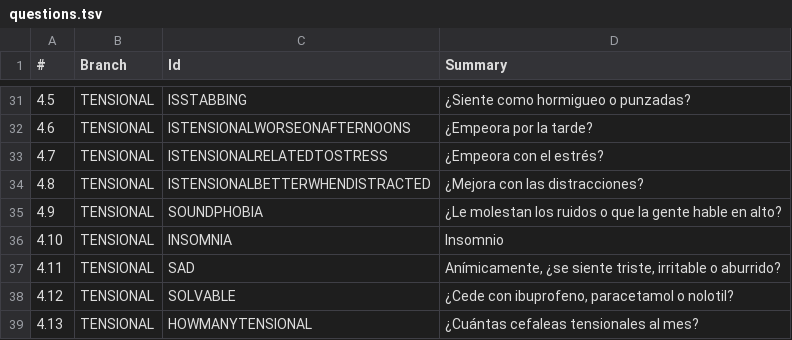
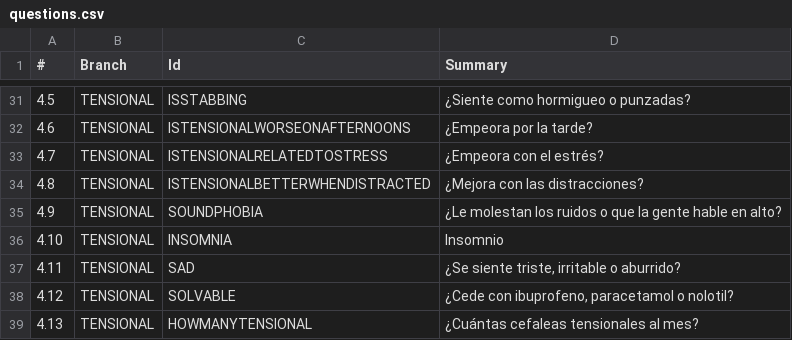
Before and after one commit to Baltasarq/CefaleApp, a CSV file: design/questions.csv (was utils/questions.tsv), drawn as a sheet; only a part is shown, gaps mark what is left out; the diff names each change by its address in the sheet, - before the commit and + after, or states it on an @@ line.

```diff
--- a/utils/questions.tsv
+++ b/design/questions.csv
-D37 (Summary): Anímicamente, ¿se siente triste,…
+D37 (Summary): ¿Se siente triste,…
```
Also changed, not shown: 44 other files.
